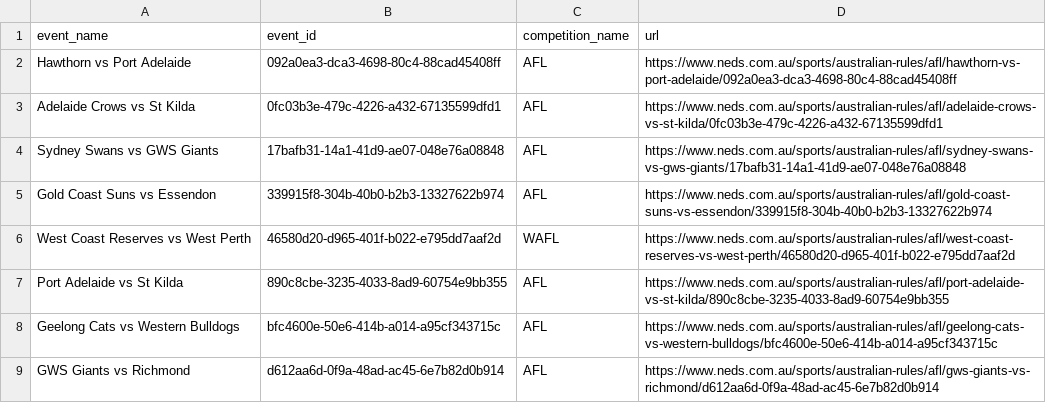
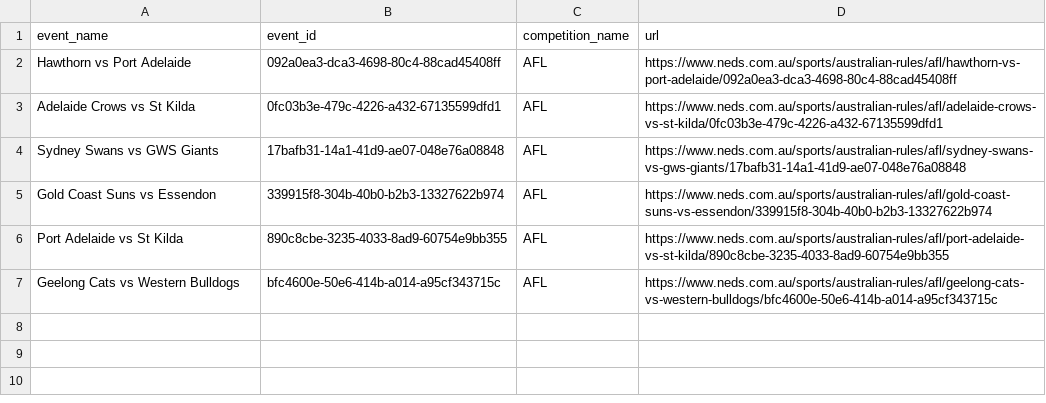
Before and after one commit to jamesbrown1417/AFL, a CSV file: OddsScraper/Neds/neds_afl_match_urls.csv, drawn as a sheet; the diff names each change by its address in the sheet, - before the commit and + after, or states it on an @@ line.

```diff
--- a/OddsScraper/Neds/neds_afl_match_urls.csv
+++ b/OddsScraper/Neds/neds_afl_match_urls.csv
-row 6: West Coast Reserves vs West Perth | 46580d20-d965-401f-b022-e795dd7aaf2d | WAFL | https://www.neds.com.au/sports/australian-rules/afl/west-coast-reserves-vs-west-perth/46580d20-d965-401f-b022-e795dd7aaf2d
-row 9: GWS Giants vs Richmond | d612aa6d-0f9a-48ad-ac45-6e7b82d0b914 | AFL | https://www.neds.com.au/sports/australian-rules/afl/gws-giants-vs-richmond/d612aa6d-0f9a-48ad-ac45-6e7b82d0b914
```
Also changed, not shown: Data/scraped_odds/bet365_h2h.csv, Data/scraped_odds/sportsbet_player_hitouts.csv, 48 other files.
